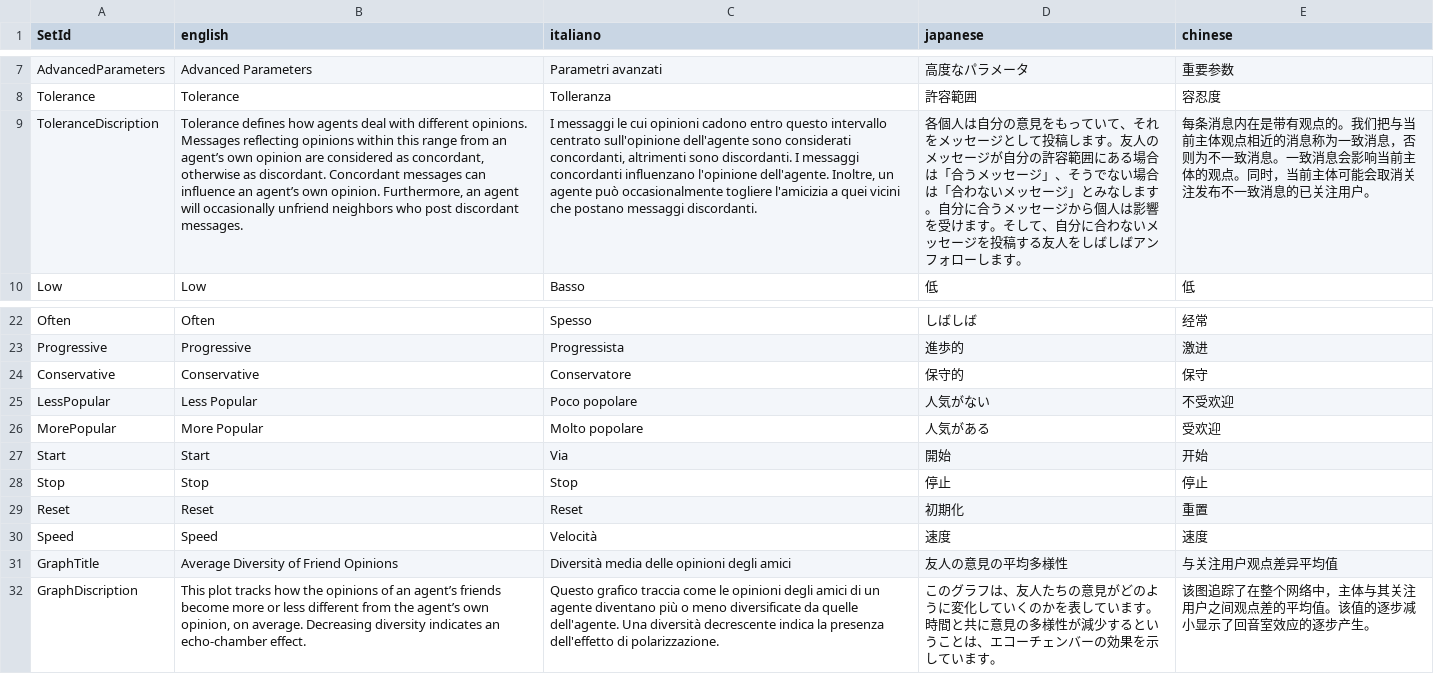
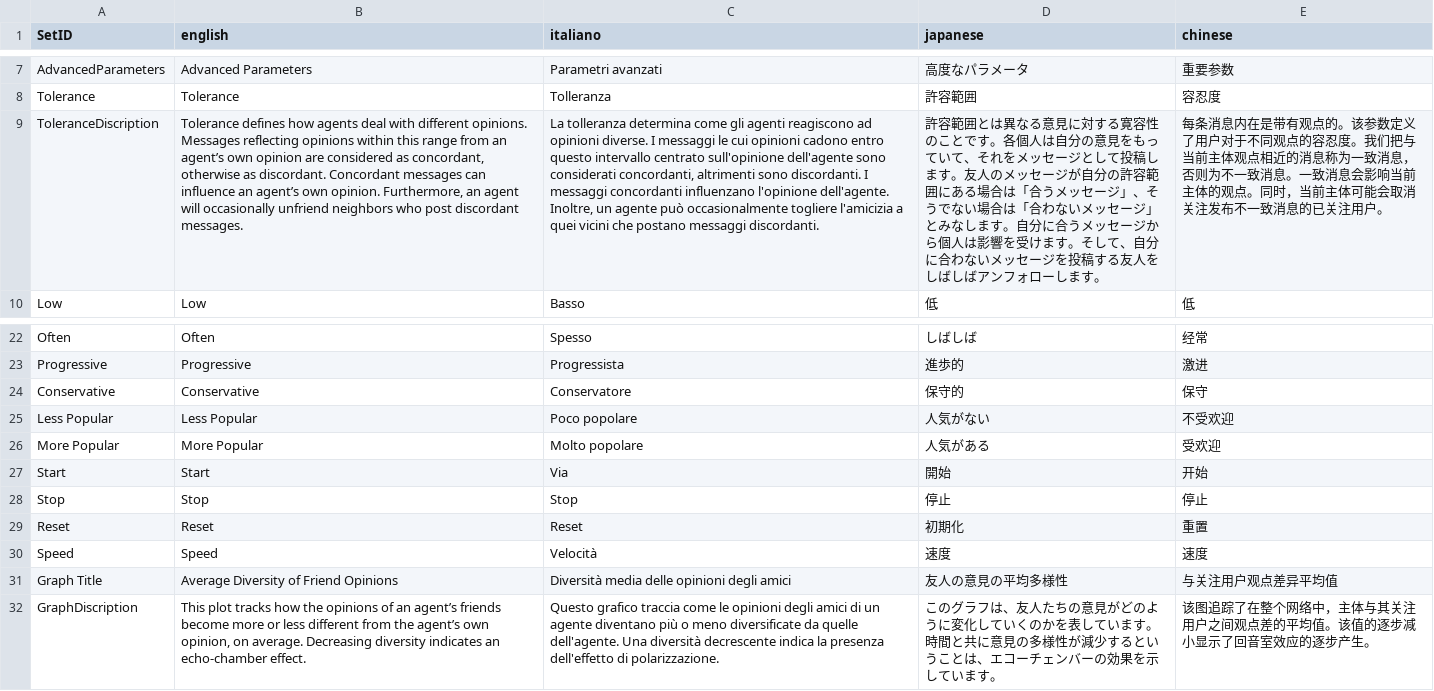
Before and after one commit to haoopeng/echo, a CSV file: language/language.csv, drawn as a sheet; only a part is shown, gaps mark what is left out; the diff names each change by its address in the sheet, - before the commit and + after, or states it on an @@ line.

Commit message:
modefy language data and add presto logo

```diff
--- a/language/language.csv
+++ b/language/language.csv
-A1: SetId
+A1: SetID
-C9 (italiano): I messaggi…
+C9 (italiano): La tolleranza determina come gli agenti reagiscono ad opinioni diverse. I messaggi…
-D9 (japanese): 各個人は…
+D9 (japanese): 許容範囲とは異なる意見に対する寛容性のことです。各個人は…
-E9 (chinese): …观点的。我们把与…
+E9 (chinese): …观点的。该参数定义了用户对于不同观点的容忍度。我们把与…
-A25 (SetID): LessPopular
+A25 (SetID): Less Popular
-A26 (SetID): MorePopular
+A26 (SetID): More Popular
-A31 (SetID): GraphTitle
+A31 (SetID): Graph Title
```
Also changed, not shown: 3 other files.
